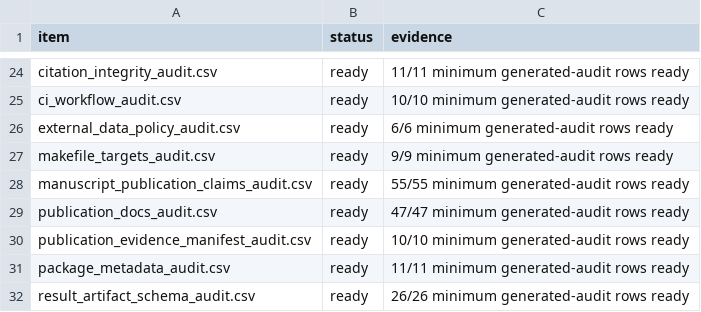
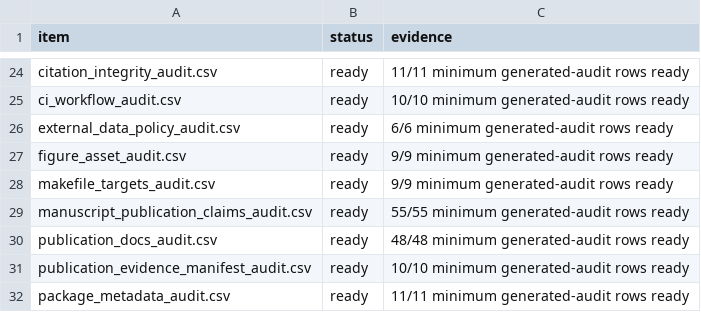
Before and after one commit to XialeiH/ReGraph-VLM, a CSV file: preproc_v0/repetition_familiarity/results/final_tables/publication_artifact_provenance_audit.csv, drawn as a sheet; only a part is shown, gaps mark what is left out; the shorter side is filled out with more unchanged rows.

```diff
--- a/preproc_v0/repetition_familiarity/results/final_tables/publication_artifact_provenance_audit.csv
+++ b/preproc_v0/repetition_familiarity/results/final_tables/publication_artifact_provenance_audit.csv
@@ -26,5 +26,6 @@ ci_workflow_audit.csv,ready,10/10 minimum generated-audit rows ready
 external_data_policy_audit.csv,ready,6/6 minimum generated-audit rows ready
+figure_asset_audit.csv,ready,9/9 minimum generated-audit rows ready
 makefile_targets_audit.csv,ready,9/9 minimum generated-audit rows ready
 manuscript_publication_claims_audit.csv,ready,55/55 minimum generated-audit rows ready
-publication_docs_audit.csv,ready,47/47 minimum generated-audit rows ready
+publication_docs_audit.csv,ready,48/48 minimum generated-audit rows ready
 publication_evidence_manifest_audit.csv,ready,10/10 minimum generated-audit rows ready
```
Also changed, not shown: preproc_v0/repetition_familiarity/results/final_tables/anonymous_bundle_manifest.csv, preproc_v0/repetition_familiarity/results/final_tables/bundle_allowlist_audit.csv, 16 other files.
